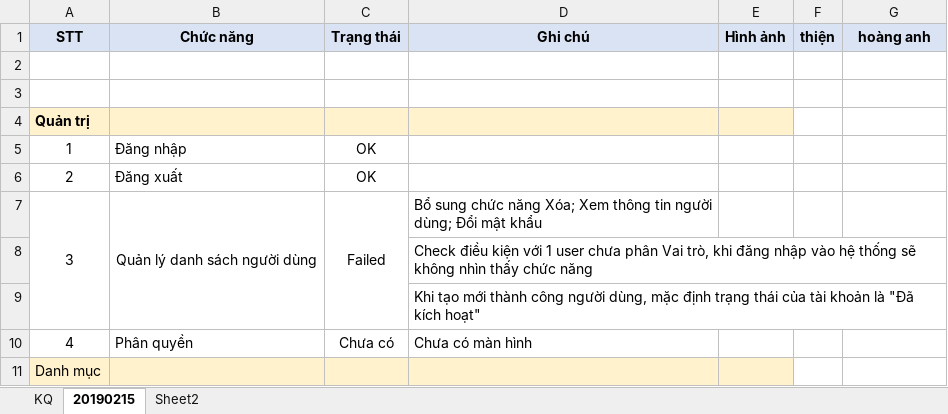
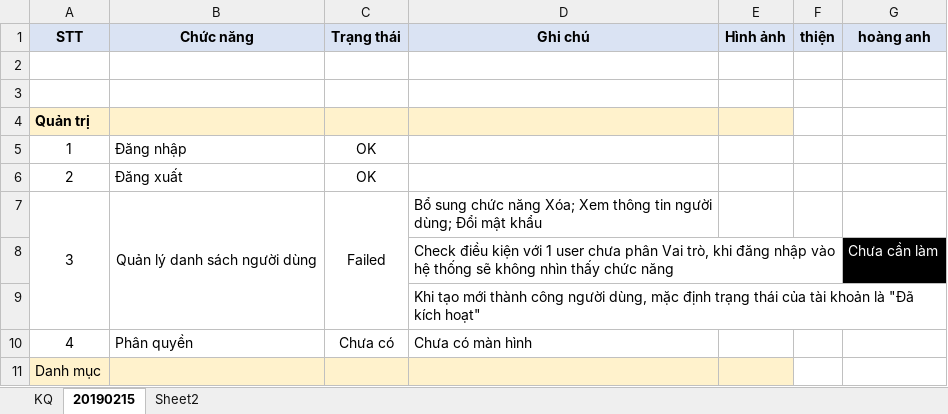
Before and after one commit to jangkyavn/QuanLyVatTu, an Excel workbook: QLVatTu_KetQua.xlsx, sheet 20190215, drawn as a sheet; only a part is shown; values as stored, in another font and other column widths than the file's, no borders; charts and pictures not drawn; the diff names each change by its address in the sheet, - before the commit and + after, or states it on an @@ line.

```diff
--- a/QLVatTu_KetQua.xlsx (sheet 20190215)
+++ b/QLVatTu_KetQua.xlsx (sheet 20190215)
-G8 (hoàng anh): (empty)
+G8 (hoàng anh): Chưa cần làm
-G8 fill: none
+G8 fill: #000000
```
Also changed, not shown: 23 other files.
